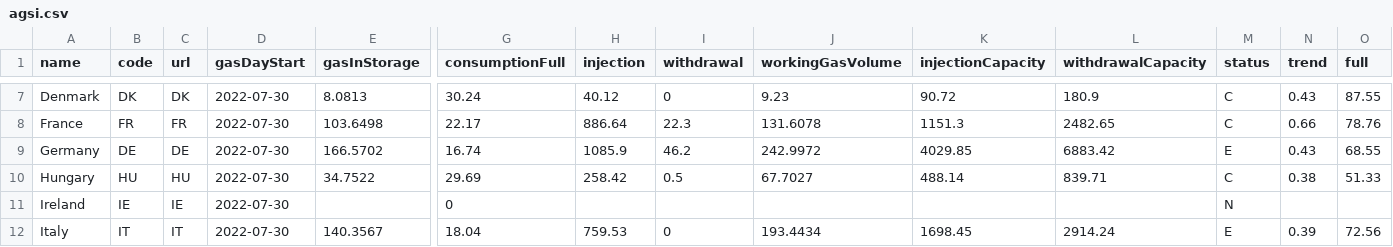
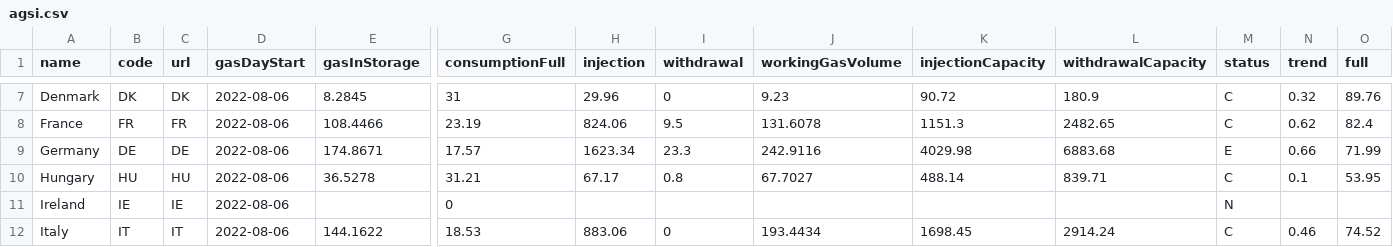
Before and after one commit to OSUKED/Fuel-Index-Watch, a CSV file: data/agsi.csv, drawn as a sheet; only a part is shown, gaps mark what is left out; the diff covers the shown part only; the diff names each change by its address in the sheet, - before the commit and + after, or states it on an @@ line.

```diff
--- a/data/agsi.csv
+++ b/data/agsi.csv
-D7:D12 (gasDayStart): 2022-07-30
+D7:D12 (gasDayStart): 2022-08-06
-E7 (gasInStorage): 8.0813
+E7 (gasInStorage): 8.2845
-G7 (consumptionFull): 30.24
+G7 (consumptionFull): 31
-H7 (injection): 40.12
+H7 (injection): 29.96
-N7 (trend): 0.43
+N7 (trend): 0.32
-O7 (full): 87.55
+O7 (full): 89.76
-E8 (gasInStorage): 103.6498
+E8 (gasInStorage): 108.4466
-G8 (consumptionFull): 22.17
+G8 (consumptionFull): 23.19
-H8 (injection): 886.64
+H8 (injection): 824.06
-I8 (withdrawal): 22.3
+I8 (withdrawal): 9.5
-N8 (trend): 0.66
+N8 (trend): 0.62
-O8 (full): 78.76
+O8 (full): 82.4
-E9 (gasInStorage): 166.5702
+E9 (gasInStorage): 174.8671
-G9 (consumptionFull): 16.74
+G9 (consumptionFull): 17.57
-H9 (injection): 1085.9
+H9 (injection): 1623.34
-I9 (withdrawal): 46.2
+I9 (withdrawal): 23.3
-J9 (workingGasVolume): 242.9972
+J9 (workingGasVolume): 242.9116
-K9 (injectionCapacity): 4029.85
+K9 (injectionCapacity): 4029.98
-L9 (withdrawalCapacity): 6883.42
+L9 (withdrawalCapacity): 6883.68
-N9 (trend): 0.43
+N9 (trend): 0.66
-O9 (full): 68.55
+O9 (full): 71.99
-E10 (gasInStorage): 34.7522
+E10 (gasInStorage): 36.5278
-G10 (consumptionFull): 29.69
+G10 (consumptionFull): 31.21
-H10 (injection): 258.42
+H10 (injection): 67.17
-I10 (withdrawal): 0.5
+I10 (withdrawal): 0.8
-N10 (trend): 0.38
+N10 (trend): 0.1
-O10 (full): 51.33
+O10 (full): 53.95
-E12 (gasInStorage): 140.3567
+E12 (gasInStorage): 144.1622
-G12 (consumptionFull): 18.04
+G12 (consumptionFull): 18.53
-H12 (injection): 759.53
+H12 (injection): 883.06
-M12 (status): E
+M12 (status): C
-N12 (trend): 0.39
+N12 (trend): 0.46
-O12 (full): 72.56
+O12 (full): 74.52
```
Also changed, not shown: 95 edited cells elsewhere in this file, 1 other file.
